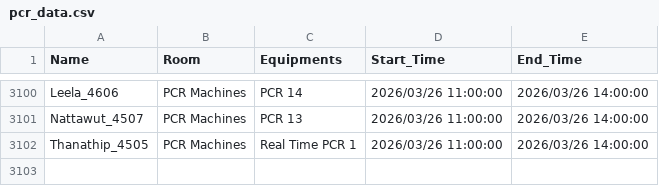
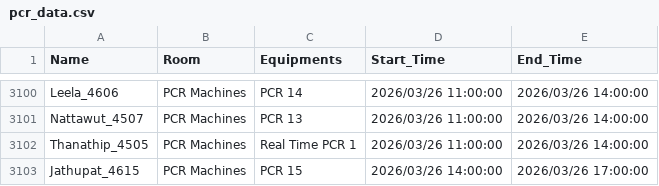
Before and after one commit to GeneticsKU/Lab-Equipments_Reservation, a CSV file: pcr_data.csv, drawn as a sheet; only a part is shown, gaps mark what is left out.

Commit message:
Update pcr_data.csv

```diff
--- a/pcr_data.csv
+++ b/pcr_data.csv
@@ -3102 +3102,2 @@ Nattawut_4507,PCR Machines,PCR 13,2026/03/26 11:00:00,2026/03/26 14:00:00
 Thanathip_4505,PCR Machines,Real Time PCR 1,2026/03/26 11:00:00,2026/03/26 14:00:00
+Jathupat_4615,PCR Machines,PCR 15,2026/03/26 14:00:00,2026/03/26 17:00:00
```
